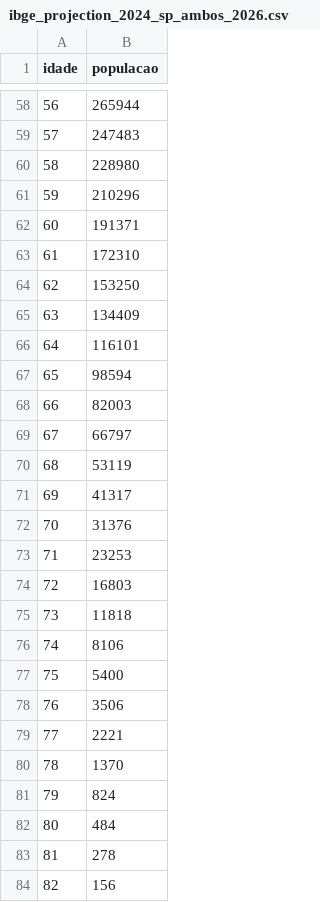
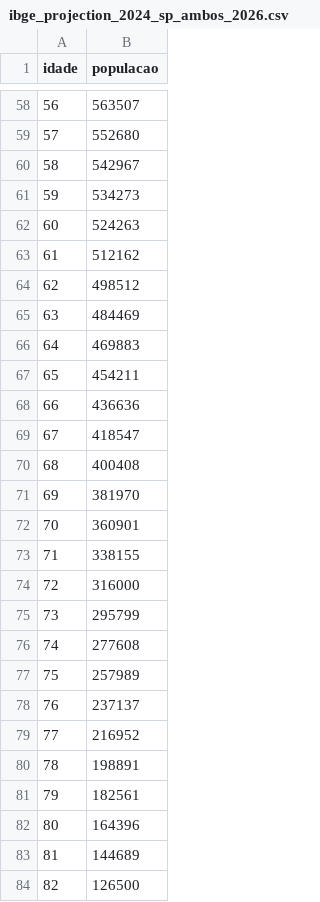
Before and after one commit to lucianox777/Jornada, a CSV file: Solution/data/reference/synthetic-birth-sp/ibge_projection_2024_sp_ambos_2026.csv, drawn as a sheet; only a part is shown, gaps mark what is left out; the diff covers the shown part only.

```diff
--- a/Solution/data/reference/synthetic-birth-sp/ibge_projection_2024_sp_ambos_2026.csv
+++ b/Solution/data/reference/synthetic-birth-sp/ibge_projection_2024_sp_ambos_2026.csv
@@ -58,27 +58,27 @@ idade,populacao
-56,265944
-57,247483
-58,228980
-59,210296
-60,191371
-61,172310
-62,153250
-63,134409
-64,116101
-65,98594
-66,82003
-67,66797
-68,53119
-69,41317
-70,31376
-71,23253
-72,16803
-73,11818
-74,8106
-75,5400
-76,3506
-77,2221
-78,1370
-79,824
-80,484
-81,278
-82,156
+56,563507
+57,552680
+58,542967
+59,534273
+60,524263
+61,512162
+62,498512
+63,484469
+64,469883
+65,454211
+66,436636
+67,418547
+68,400408
+69,381970
+70,360901
+71,338155
+72,316000
+73,295799
+74,277608
+75,257989
+76,237137
+77,216952
+78,198891
+79,182561
+80,164396
+81,144689
+82,126500
```
Also changed, not shown: 32 edited cells elsewhere in this file.
